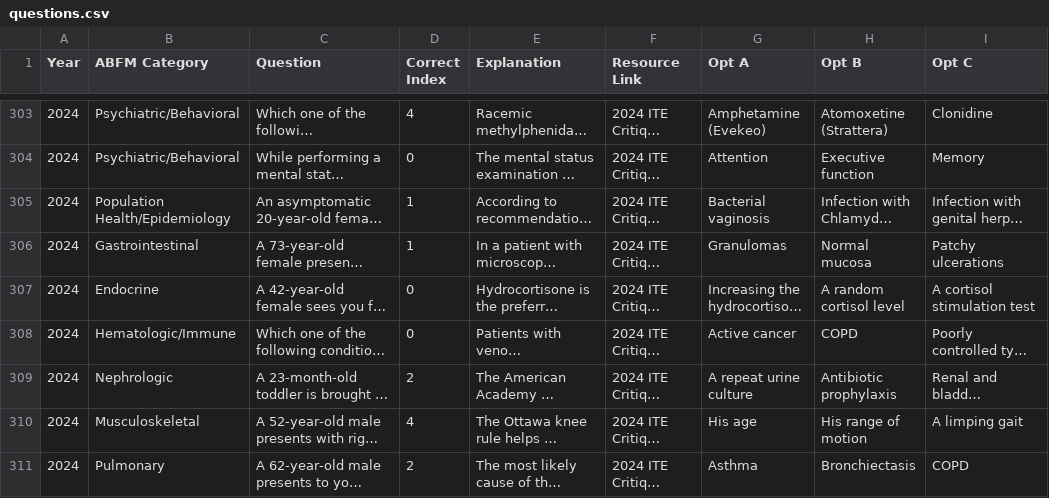
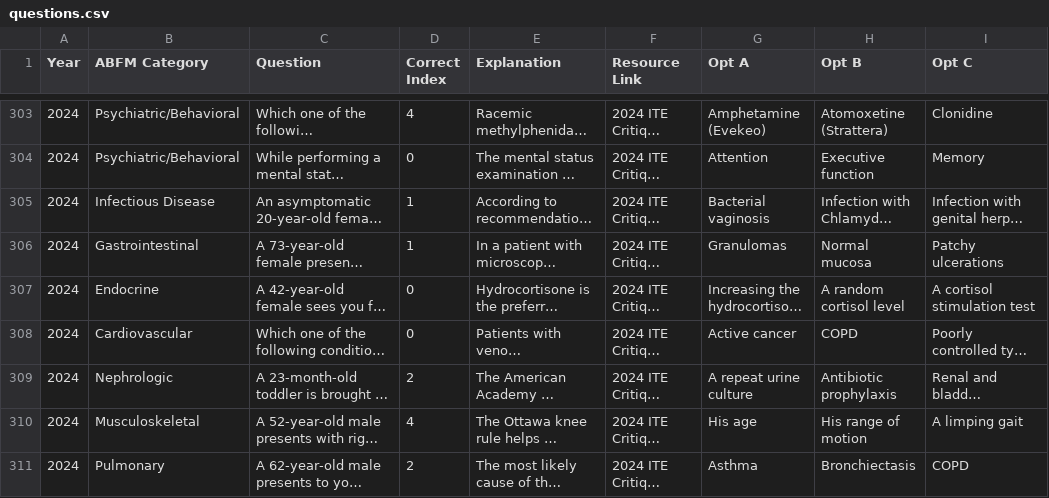
Before and after one commit to jonec429/FMC-Board-Question-App-Cloud, a CSV file: questions.csv, drawn as a sheet; only a part is shown, gaps mark what is left out; long unchanged cells end in …; the diff covers the shown part only; the diff names each change by its address in the sheet, - before the commit and + after, or states it on an @@ line.

```diff
--- a/questions.csv
+++ b/questions.csv
-B305 (ABFM Category): Population Health/Epidemiology
+B305 (ABFM Category): Infectious Disease
-B308 (ABFM Category): Hematologic/Immune
+B308 (ABFM Category): Cardiovascular
```
Also changed, not shown: 78 edited cells elsewhere in this file, 19 other files.
